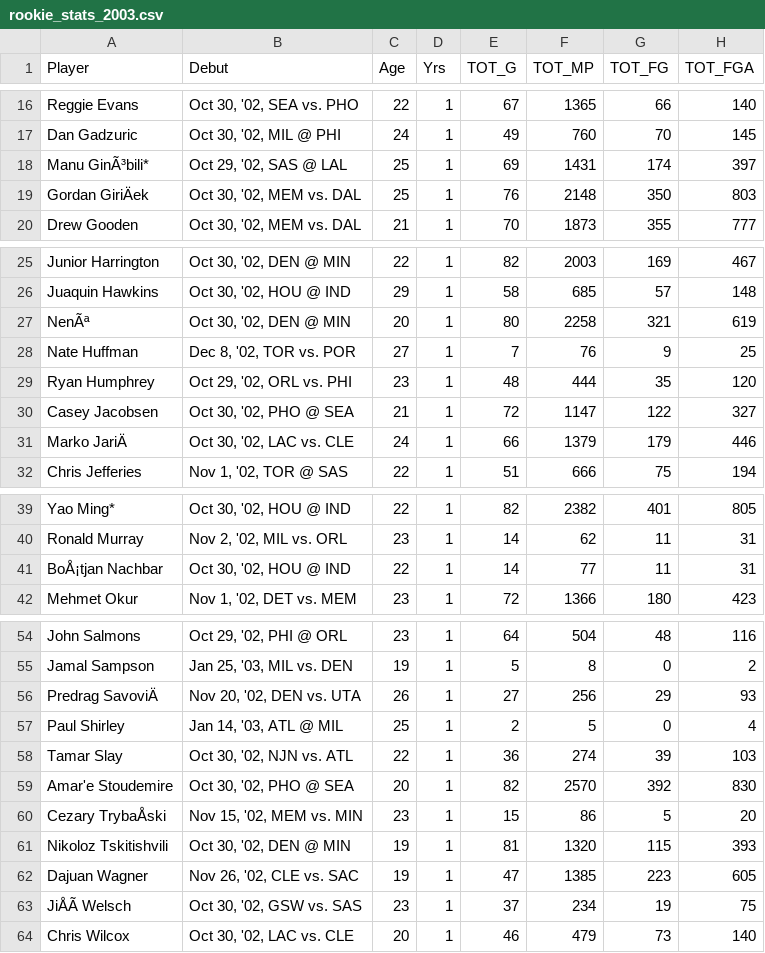
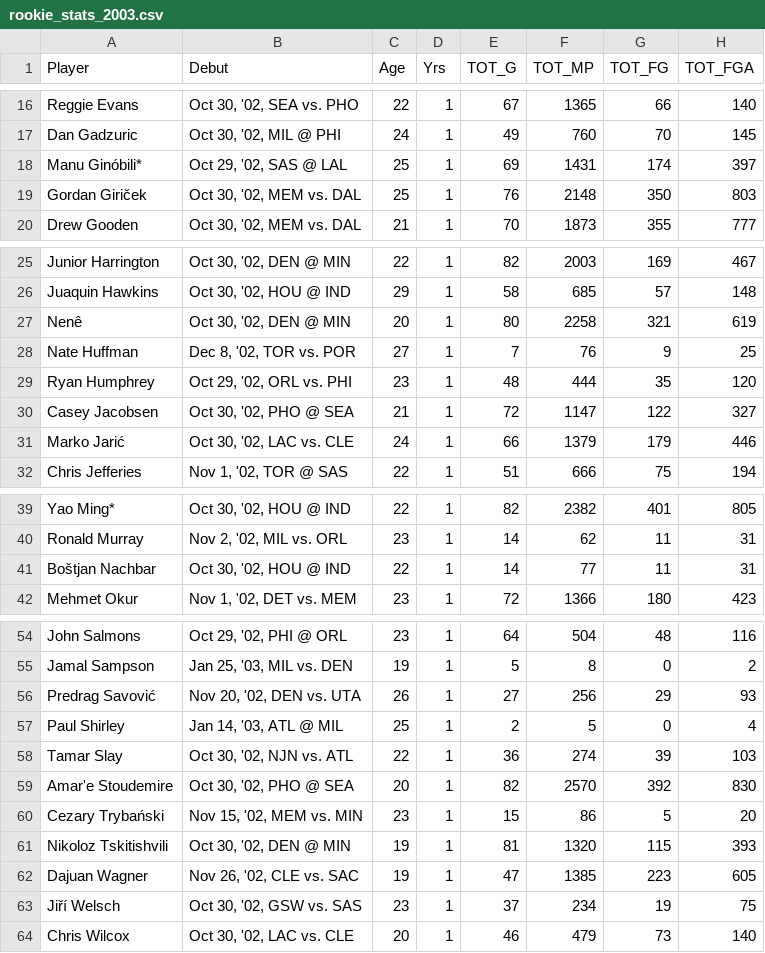
Before and after one commit to ThiagoMonica/nba-roy-prediction, a CSV file: data/rookie_stats_2003.csv, drawn as a sheet; only a part is shown, gaps mark what is left out; the diff covers the shown part only; the diff names each change by its address in the sheet, - before the commit and + after, or states it on an @@ line.

```diff
--- a/data/rookie_stats_2003.csv
+++ b/data/rookie_stats_2003.csv
-A18 (Player): Manu GinÃ³bili*
+A18 (Player): Manu Ginóbili*
-A19 (Player): Gordan GiriÄek
+A19 (Player): Gordan Giriček
-A27 (Player): NenÃª
+A27 (Player): Nenê
-A31 (Player): Marko JariÄ
+A31 (Player): Marko Jarić
-A41 (Player): BoÅ¡tjan Nachbar
+A41 (Player): Boštjan Nachbar
-A56 (Player): Predrag SavoviÄ
+A56 (Player): Predrag Savović
-A60 (Player): Cezary TrybaÅski
+A60 (Player): Cezary Trybański
-A63 (Player): JiÅÃ Welsch
+A63 (Player): Jiří Welsch
```
Also changed, not shown: 1 edited cell elsewhere in this file, data/rookie_stats_2001.csv, data/rookie_stats_2004.csv, 50 other files.
